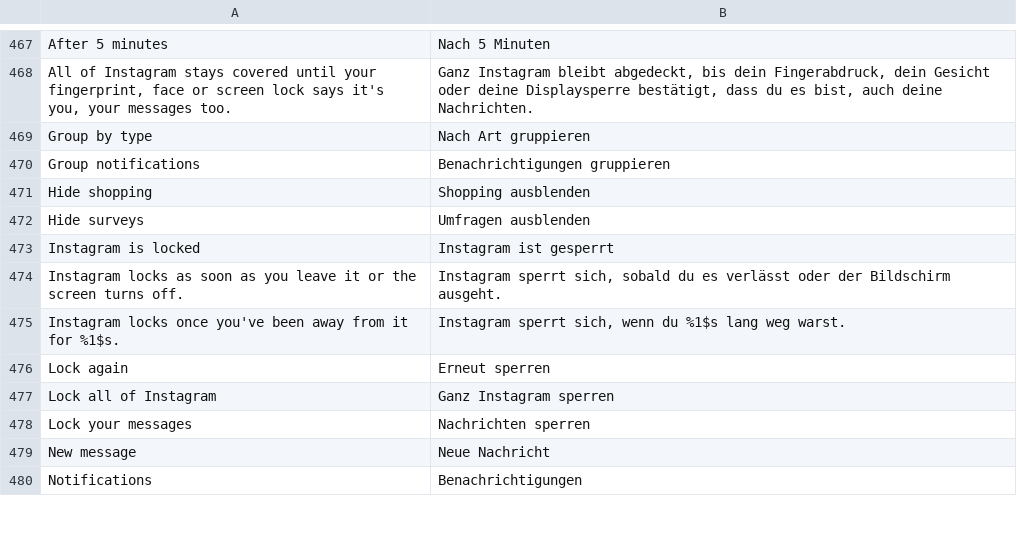
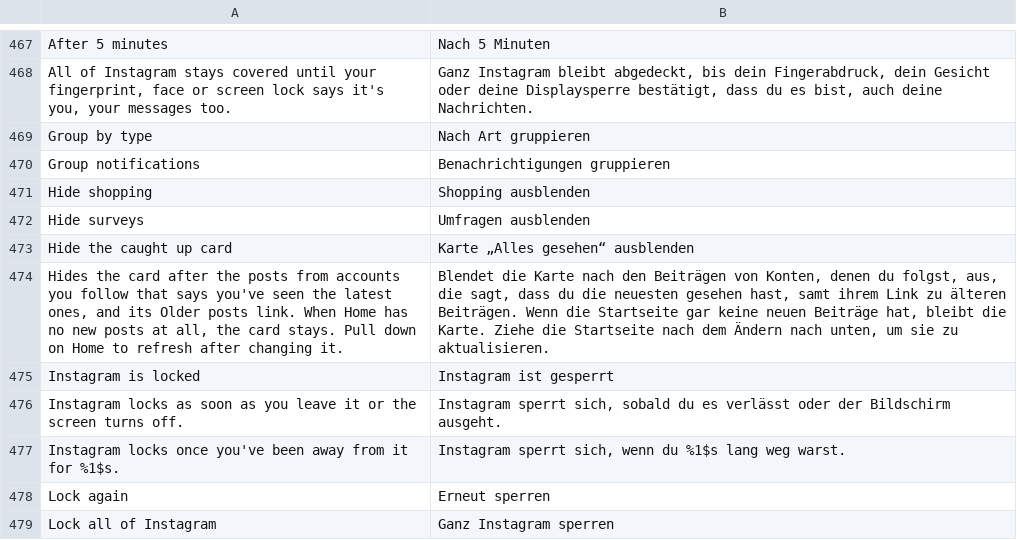
Before and after one commit to Aholicknight/HushGram, a TSV file: extensions/shared/library/src/main/l10n/de.tsv, drawn as a sheet; only a part is shown, gaps mark what is left out; the shorter side is filled out with more unchanged rows.

```diff
--- a/extensions/shared/library/src/main/l10n/de.tsv
+++ b/extensions/shared/library/src/main/l10n/de.tsv
@@ -472,2 +472,4 @@ Hide shopping	Shopping ausblenden
 Hide surveys	Umfragen ausblenden
+Hide the caught up card	Karte „Alles gesehen“ ausblenden
+Hides the card after the posts from accounts you follow that says you've seen the latest ones, and its Older posts link. When Home has no new posts at all, the card stays. Pull down on Home to refresh after changing it.	Blendet die Karte nach den Beiträgen von Konten, denen du folgst, aus, die sagt, dass du die neuesten gesehen hast, samt ihrem Link zu älteren Beiträgen. Wenn die Startseite gar keine neuen Beiträge hat, bleibt die Karte. Ziehe die Startseite nach dem Ändern nach unten, um sie zu aktualisieren.
 Instagram is locked	Instagram ist gesperrt
```
Also changed, not shown: extensions/shared/library/src/main/l10n/es.tsv, extensions/shared/library/src/main/l10n/in.tsv, 18 other files.
